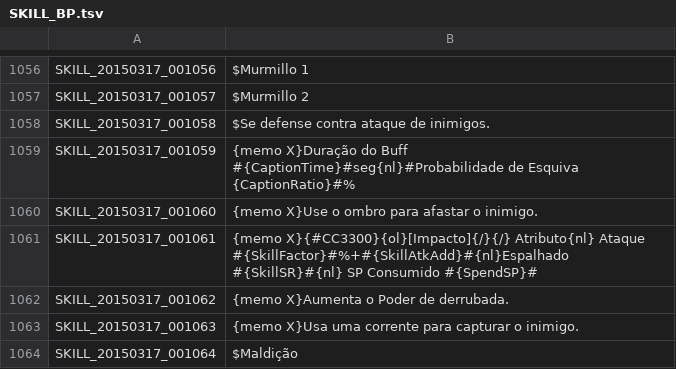
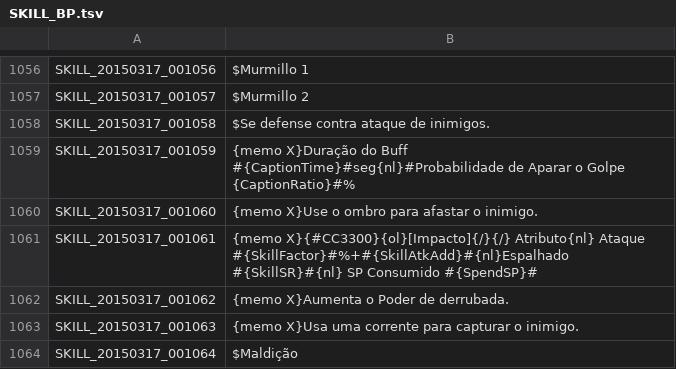
Before and after one commit to karolngs/tree_of_savior, a TSV file: SKILL_BP.tsv, drawn as a sheet; only a part is shown, gaps mark what is left out.

Commit message:
Update SKILL_BP.tsv

```diff
--- a/SKILL_BP.tsv
+++ b/SKILL_BP.tsv
@@ -1058,3 +1058,3 @@ SKILL_20150317_001057	$Murmillo 2
 SKILL_20150317_001058	$Se defense contra ataque de inimigos.
-SKILL_20150317_001059	{memo X}Duração do Buff #{CaptionTime}#seg{nl}#Probabilidade de Esquiva {CaptionRatio}#%
+SKILL_20150317_001059	{memo X}Duração do Buff #{CaptionTime}#seg{nl}#Probabilidade de Aparar o Golpe {CaptionRatio}#%
 SKILL_20150317_001060	{memo X}Use o ombro para afastar o inimigo.
```
